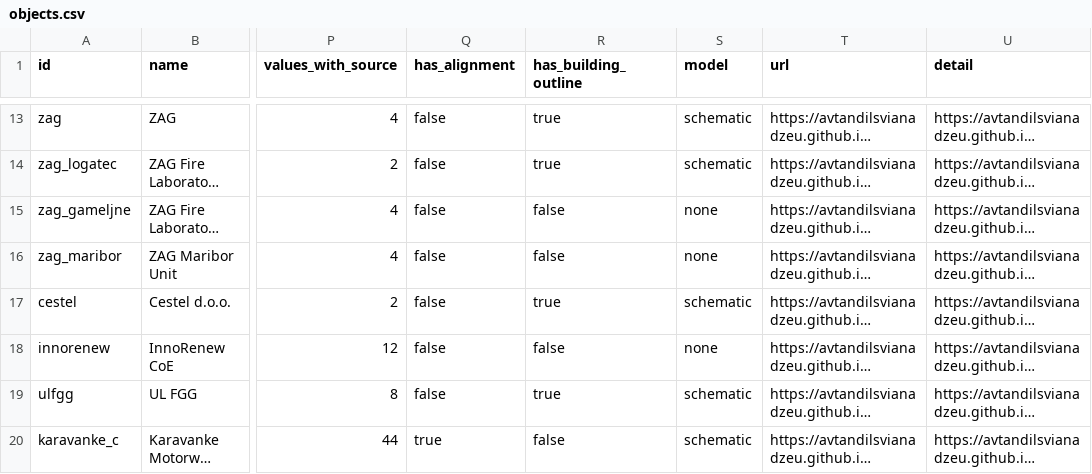
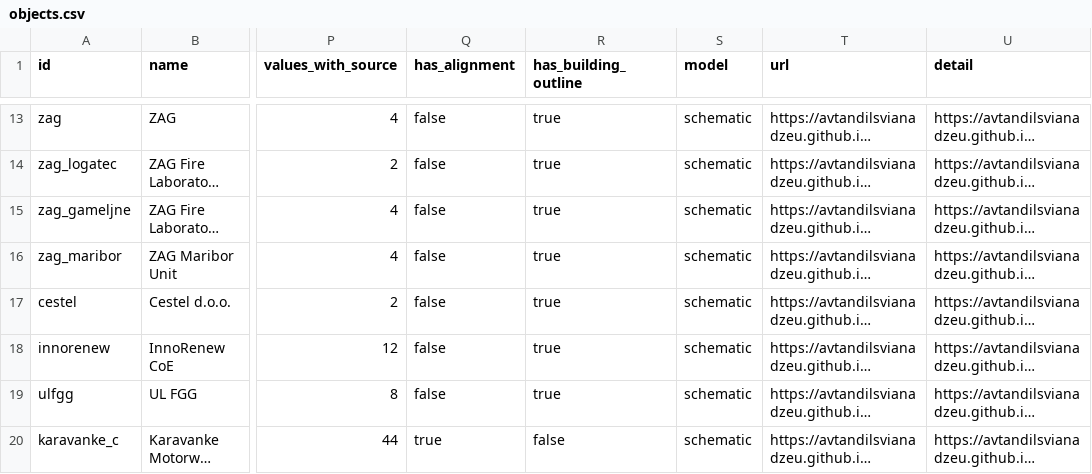
Before and after one commit to avtandilsvianadzeu/ZAGSloveniaTwin, a CSV file: api/v1/objects.csv, drawn as a sheet; only a part is shown, gaps mark what is left out; long unchanged cells end in …; the diff names each change by its address in the sheet, - before the commit and + after, or states it on an @@ line.

Commit message:
Newer building outlines from OpenStreetMap, building parts for InnoRenew, live cadastre record and neighbouring buildings on asset pages

```diff
--- a/api/v1/objects.csv
+++ b/api/v1/objects.csv
-R15:R16 (has_building_outline): false
+R15:R16 (has_building_outline): true
-S15:S16 (model): none
+S15:S16 (model): schematic
-R18 (has_building_outline): false
+R18 (has_building_outline): true
-S18 (model): none
+S18 (model): schematic
```
Also changed, not shown: 23 other files.
